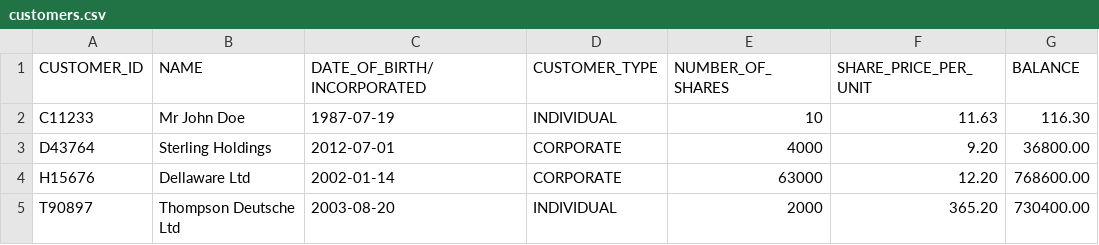
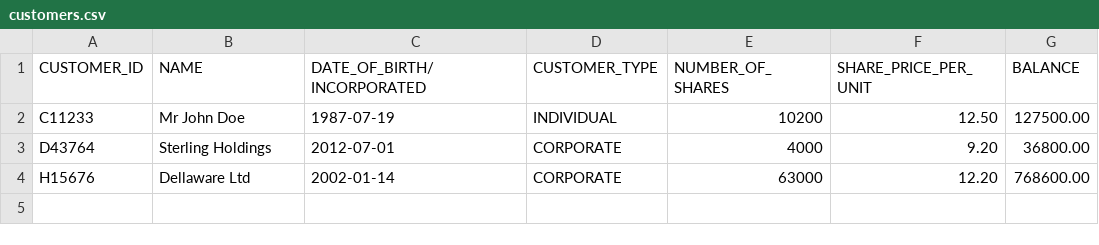
Before and after one commit to pmadub/mcshares, a CSV file: csv/customers.csv, drawn as a sheet.

Commit message:
McSharesProject

```diff
--- a/csv/customers.csv
+++ b/csv/customers.csv
@@ -1,5 +1,4 @@
 CUSTOMER_ID,NAME,DATE_OF_BIRTH/INCORPORATED,CUSTOMER_TYPE,NUMBER_OF_SHARES,SHARE_PRICE_PER_UNIT,BALANCE
-C11233,Mr John Doe,1987-07-19,INDIVIDUAL,10,11.63,116.30
+C11233,Mr John Doe,1987-07-19,INDIVIDUAL,10200,12.50,127500.00
 D43764,Sterling Holdings,2012-07-01,CORPORATE,4000,9.20,36800.00
 H15676,Dellaware Ltd,2002-01-14,CORPORATE,63000,12.20,768600.00
-T90897,Thompson Deutsche Ltd,2003-08-20,INDIVIDUAL,2000,365.20,730400.00
```
Also changed, not shown: 5 other files.
